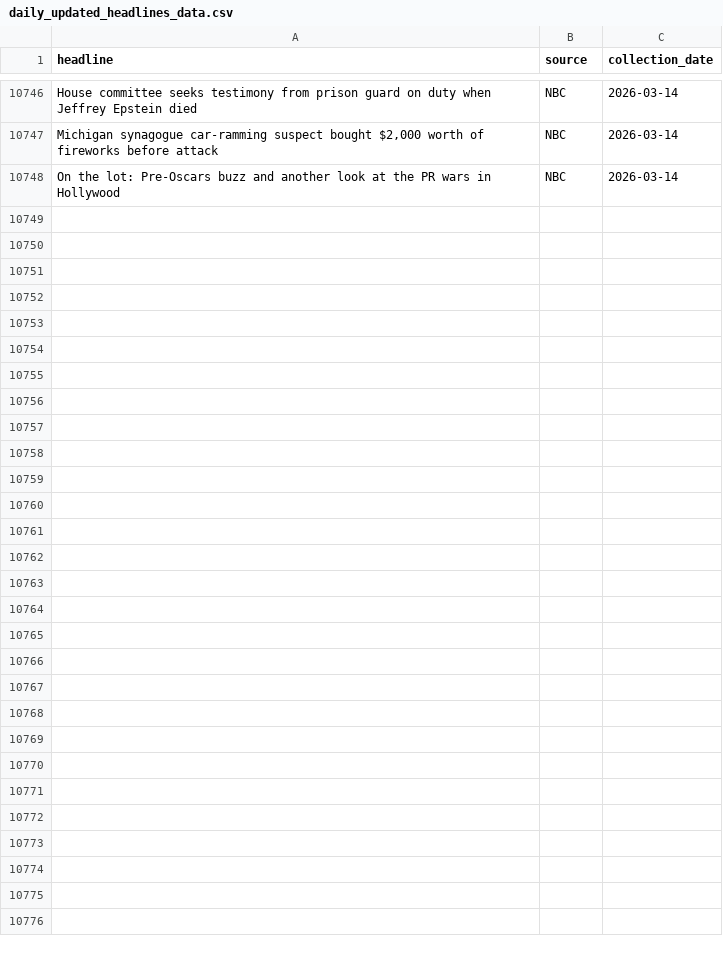
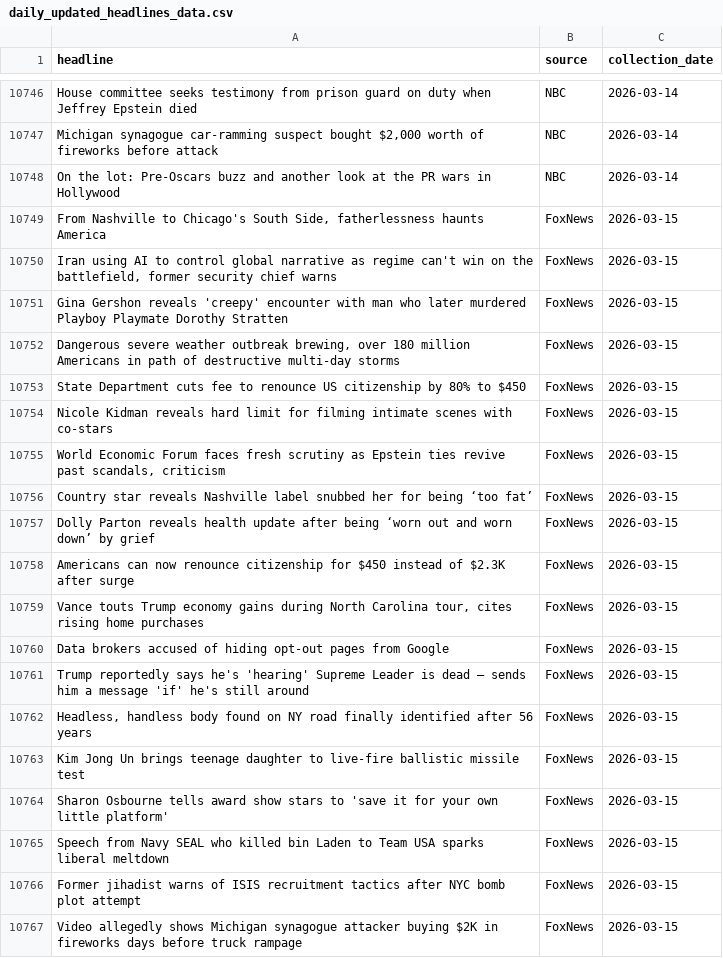
Before and after one commit to maya2816/fox-nbc-news-daily-headline-scraper, a CSV file: data/daily_updated_headlines_data.csv, drawn as a sheet; only a part is shown, gaps mark what is left out; the diff covers the shown part only.

```diff
--- a/data/daily_updated_headlines_data.csv
+++ b/data/daily_updated_headlines_data.csv
@@ -10748 +10748,20 @@ House committee seeks testimony from prison guard on duty when Jeffrey Epstein d
 On the lot: Pre-Oscars buzz and another look at the PR wars in Hollywood,NBC,2026-03-14
+"From Nashville to Chicago's South Side, fatherlessness haunts America",FoxNews,2026-03-15
+"Iran using AI to control global narrative as regime can't win on the battlefield, former security chief warns",FoxNews,2026-03-15
+Gina Gershon reveals 'creepy' encounter with man who later murdered Playboy Playmate Dorothy Stratten,FoxNews,2026-03-15
+"Dangerous severe weather outbreak brewing, over 180 million Americans in path of destructive multi-day storms",FoxNews,2026-03-15
+State Department cuts fee to renounce US citizenship by 80% to $450,FoxNews,2026-03-15
+Nicole Kidman reveals hard limit for filming intimate scenes with co-stars,FoxNews,2026-03-15
+"World Economic Forum faces fresh scrutiny as Epstein ties revive past scandals, criticism",FoxNews,2026-03-15
+Country star reveals Nashville label snubbed her for being ‘too fat’,FoxNews,2026-03-15
+Dolly Parton reveals health update after being ‘worn out and worn down’ by grief,FoxNews,2026-03-15
+Americans can now renounce citizenship for $450 instead of $2.3K after surge,FoxNews,2026-03-15
+"Vance touts Trump economy gains during North Carolina tour, cites rising home purchases",FoxNews,2026-03-15
+Data brokers accused of hiding opt-out pages from Google,FoxNews,2026-03-15
+Trump reportedly says he's 'hearing' Supreme Leader is dead — sends him a message 'if' he's still around,FoxNews,2026-03-15
+"Headless, handless body found on NY road finally identified after 56 years",FoxNews,2026-03-15
+Kim Jong Un brings teenage daughter to live-fire ballistic missile test,FoxNews,2026-03-15
+Sharon Osbourne tells award show stars to 'save it for your own little platform',FoxNews,2026-03-15
+Speech from Navy SEAL who killed bin Laden to Team USA sparks liberal meltdown,FoxNews,2026-03-15
+Former jihadist warns of ISIS recruitment tactics after NYC bomb plot attempt,FoxNews,2026-03-15
+Video allegedly shows Michigan synagogue attacker buying $2K in fireworks days before truck rampage,FoxNews,2026-03-15
```
Also changed, not shown: 41 added rows elsewhere in this file, data/scraping_report.csv.
